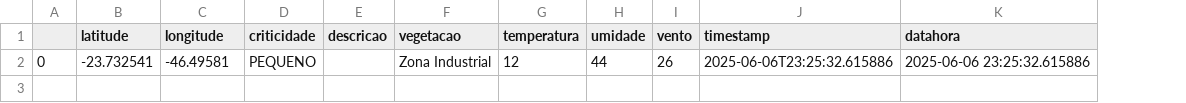
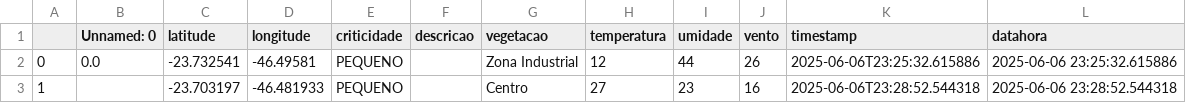
Before and after one commit to jorgebooz/pyro-tracker-mvp, a CSV file: data/alertas_backup.csv, drawn as a sheet; the diff names each change by its address in the sheet, - before the commit and + after, or states it on an @@ line.

```diff
--- a/data/alertas_backup.csv
+++ b/data/alertas_backup.csv
+column B (Unnamed: 0), row 2: 0.0
+row 3: 1 |  | -23.703197 | -46.481933 | PEQUENO |  | Centro | 27 | 23 | 16 | 2025-06-06T23:28:52.544318 | 2025-06-06 23:28:52.544318
```
Also changed, not shown: data/alertas.csv, data/equipes.csv, 12 other files.
